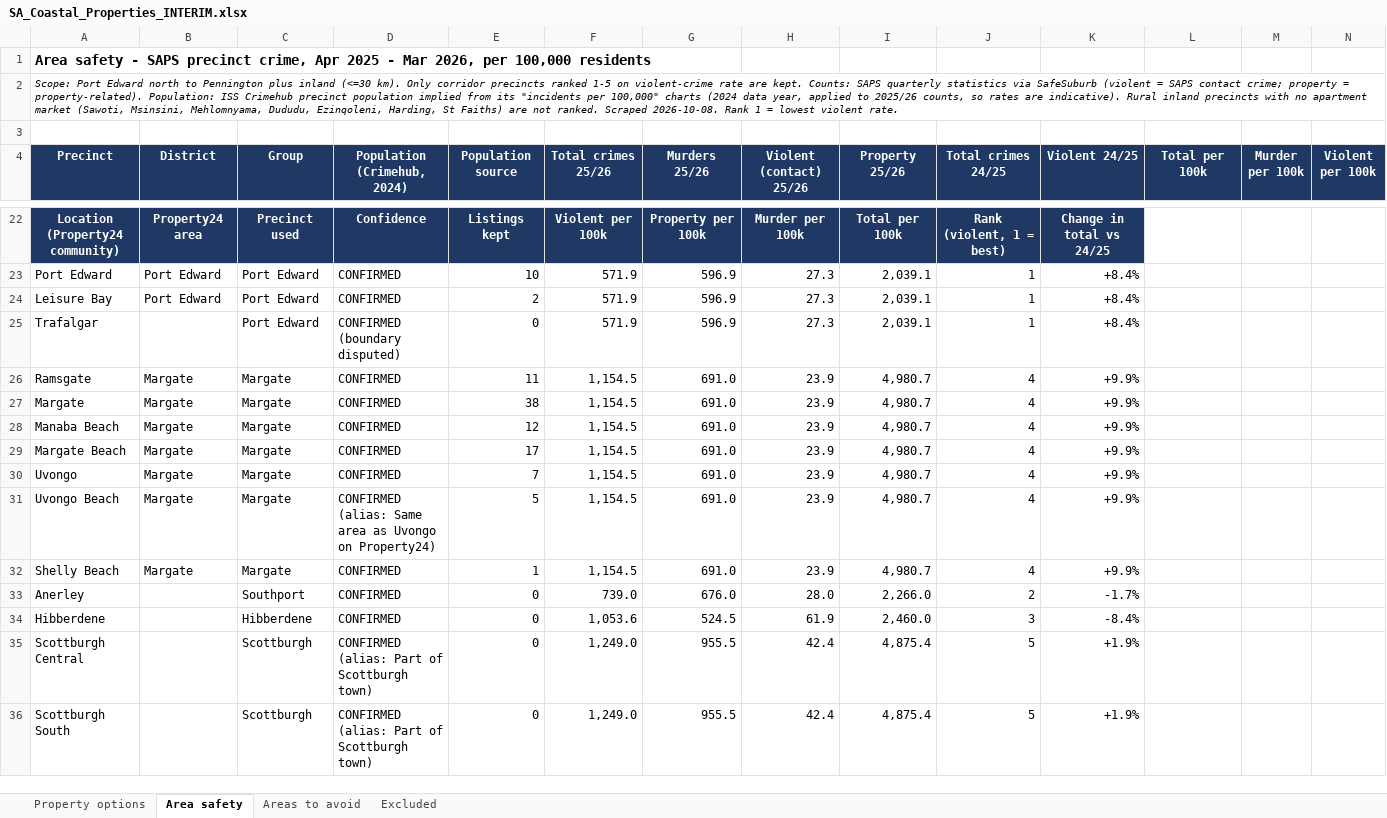
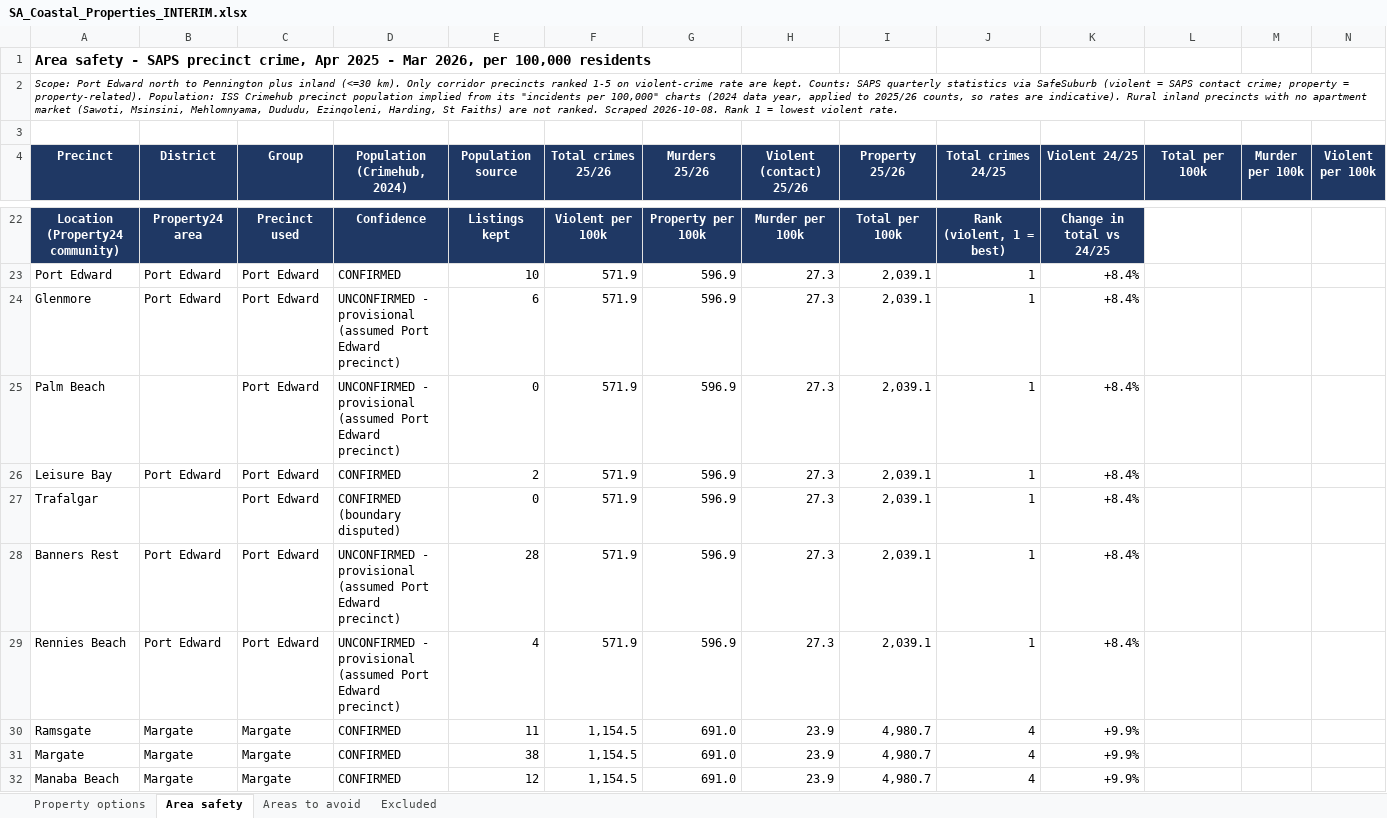
Before and after one commit to thecelestialaum-rgb/JennaSA, an Excel workbook: SA_Coastal_Properties_INTERIM.xlsx, sheet Area safety, drawn as a sheet; only a part is shown, gaps mark what is left out; the shorter side is filled out with more unchanged rows; values as stored, in another font and other column widths than the file's, no borders; rows hold the shown columns only; the diff names each change by its address in the sheet, - before the commit and + after, or states it on an @@ line.

```diff
--- a/SA_Coastal_Properties_INTERIM.xlsx (sheet Area safety)
+++ b/SA_Coastal_Properties_INTERIM.xlsx (sheet Area safety)
+row 24: Glenmore | Port Edward | Port Edward | UNCONFIRMED - provisional (assumed Port Edward precinct) | 6 | 571.9 | 596.9 | 27.3 | 2,039.1 | 1 | +8.4%
+row 25: Palm Beach |  | Port Edward | UNCONFIRMED - provisional (assumed Port Edward precinct) | 0 | 571.9 | 596.9 | 27.3 | 2,039.1 | 1 | +8.4%
+row 28: Banners Rest | Port Edward | Port Edward | UNCONFIRMED - provisional (assumed Port Edward precinct) | 28 | 571.9 | 596.9 | 27.3 | 2,039.1 | 1 | +8.4%
+row 29: Rennies Beach | Port Edward | Port Edward | UNCONFIRMED - provisional (assumed Port Edward precinct) | 4 | 571.9 | 596.9 | 27.3 | 2,039.1 | 1 | +8.4%
```
Also changed, not shown: sheet Property options, sheet Excluded, sheet Areas to avoid, formulas that keep their value.
